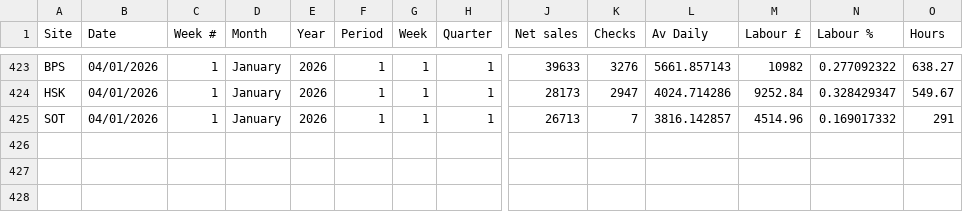
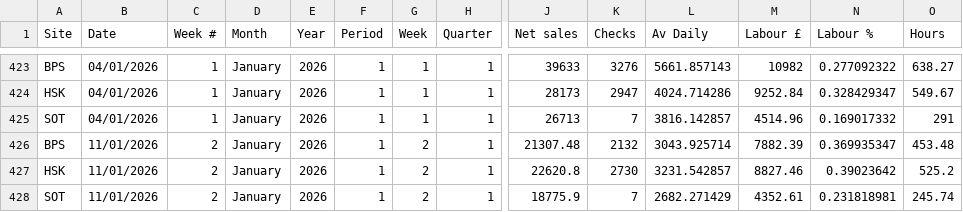
Before and after one commit to Edallsopp/test5, a CSV file: src/data/Weekly_Data.csv, drawn as a sheet; only a part is shown, gaps mark what is left out; rows hold the shown columns only; the diff names each change by its address in the sheet, - before the commit and + after, or states it on an @@ line.

Commit message:
20260111

```diff
--- a/src/data/Weekly_Data.csv
+++ b/src/data/Weekly_Data.csv
+row 426: BPS | 11/01/2026 | 2 | January | 2026 | 1 | 2 | 1 | 21307.48 | 2132 | 3043.925714 | 7882.39 | 0.369935347 | 453.48
+row 427: HSK | 11/01/2026 | 2 | January | 2026 | 1 | 2 | 1 | 22620.8 | 2730 | 3231.542857 | 8827.46 | 0.39023642 | 525.2
+row 428: SOT | 11/01/2026 | 2 | January | 2026 | 1 | 2 | 1 | 18775.9 | 7 | 2682.271429 | 4352.61 | 0.231818981 | 245.74
```
